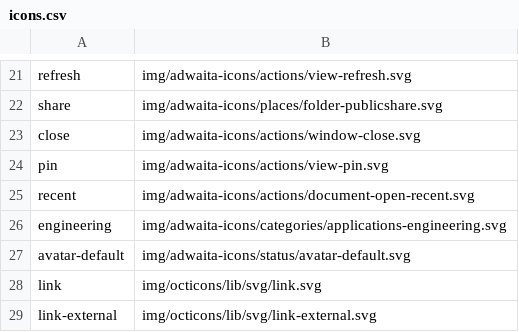
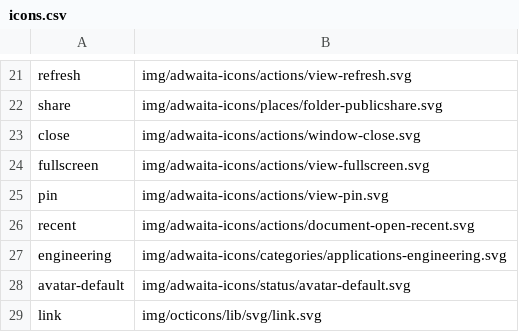
Before and after one commit to shgysk8zer0/kernlodge, a CSV file: img/icons.csv, drawn as a sheet; only a part is shown, gaps mark what is left out; the shorter side is filled out with more unchanged rows; the diff names each change by its address in the sheet, - before the commit and + after, or states it on an @@ line.

Commit message:
Update styles and allow fullscreen galleries
- Move CSS to `css/styles/` to resolve font path issues
- Add fullscreen support for galleries
- Fix `manifest.json` `start_path`

```diff
--- a/img/icons.csv
+++ b/img/icons.csv
+row 24: fullscreen | img/adwaita-icons/actions/view-fullscreen.svg
```
Also changed, not shown: 21 other files.
